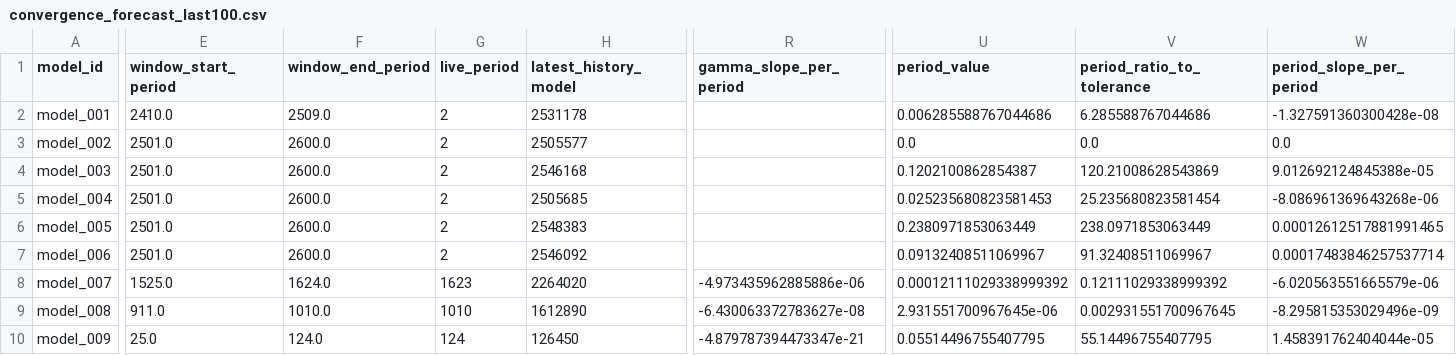
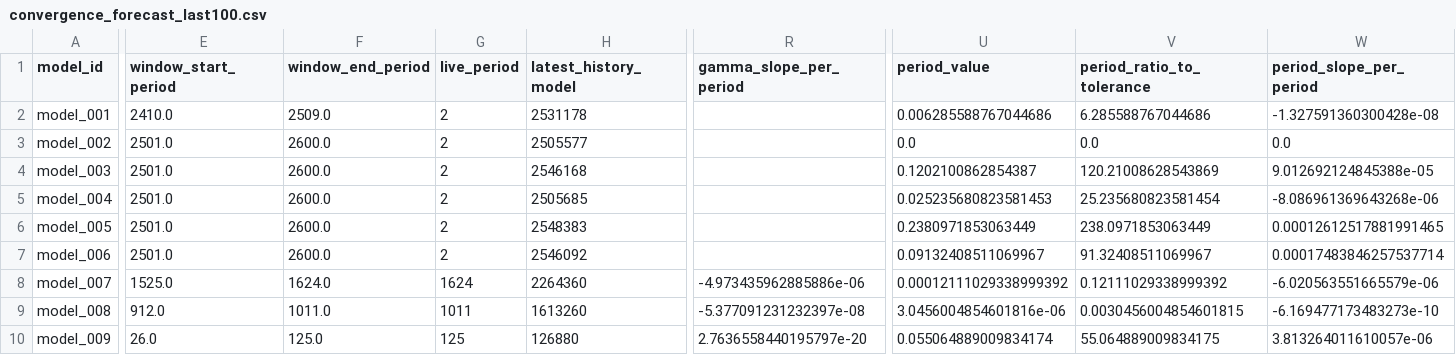
Before and after one commit to earlbellinger/earlbellinger.github.io, a CSV file: apps/kappa/metadata/convergence_forecast_last100.csv, drawn as a sheet; only a part is shown, gaps mark what is left out; the diff covers the shown part only; the diff names each change by its address in the sheet, - before the commit and + after, or states it on an @@ line.

Commit message:
Refresh Kappa batch status

```diff
--- a/apps/kappa/metadata/convergence_forecast_last100.csv
+++ b/apps/kappa/metadata/convergence_forecast_last100.csv
-G8 (live_period): 1623
+G8 (live_period): 1624
-H8 (latest_history_model): 2264020
+H8 (latest_history_model): 2264360
-E9 (window_start_period): 911.0
+E9 (window_start_period): 912.0
-F9 (window_end_period): 1010.0
+F9 (window_end_period): 1011.0
-G9 (live_period): 1010
+G9 (live_period): 1011
-H9 (latest_history_model): 1612890
+H9 (latest_history_model): 1613260
-R9 (gamma_slope_per_period): -6.430063372783627e-08
+R9 (gamma_slope_per_period): -5.377091231232397e-08
-U9 (period_value): 2.931551700967645e-06
+U9 (period_value): 3.0456004854601816e-06
-V9 (period_ratio_to_tolerance): 0.002931551700967645
+V9 (period_ratio_to_tolerance): 0.0030456004854601815
-W9 (period_slope_per_period): -8.295815353029496e-09
+W9 (period_slope_per_period): -6.169477173483273e-10
-E10 (window_start_period): 25.0
+E10 (window_start_period): 26.0
-F10 (window_end_period): 124.0
+F10 (window_end_period): 125.0
-G10 (live_period): 124
+G10 (live_period): 125
-H10 (latest_history_model): 126450
+H10 (latest_history_model): 126880
-R10 (gamma_slope_per_period): -4.879787394473347e-21
+R10 (gamma_slope_per_period): 2.7636558440195797e-20
-U10 (period_value): 0.05514496755407795
+U10 (period_value): 0.055064889009834174
-V10 (period_ratio_to_tolerance): 55.14496755407795
+V10 (period_ratio_to_tolerance): 55.064889009834175
-W10 (period_slope_per_period): 1.458391762404044e-05
+W10 (period_slope_per_period): 3.813264011610057e-06
```
Also changed, not shown: 10 edited cells elsewhere in this file, apps/kappa/metadata/convergence_gate_audit.csv, apps/kappa/metadata/convergence_summary_last100.csv, 22 other files.
